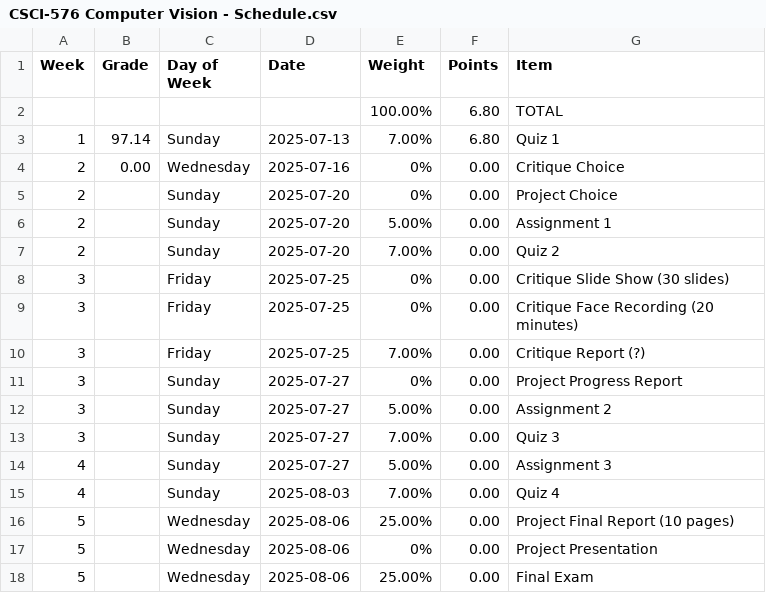
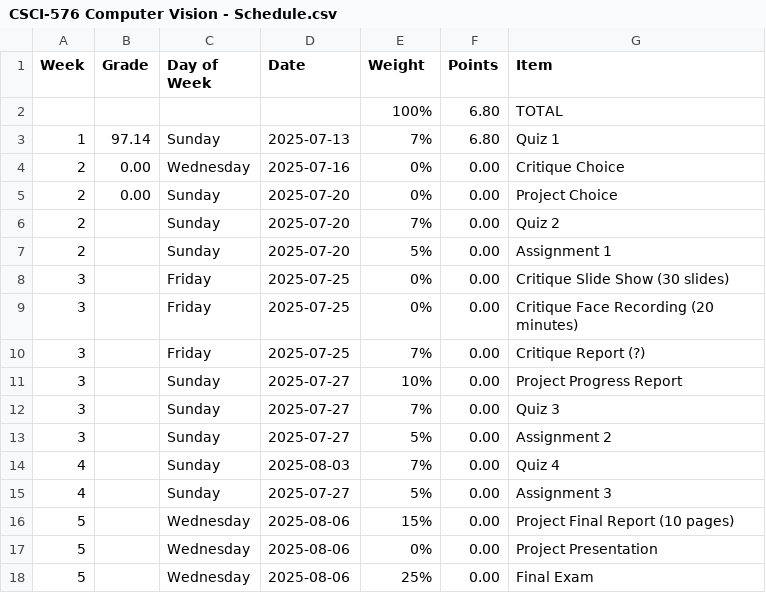
Before and after one commit to LCherryholmes/SNOBOL4python, a CSV file: CSCI-576/CSCI-576 Computer Vision - Schedule.csv, drawn as a sheet.

Commit message:
CSCI-576 maintenance

```diff
--- a/CSCI-576/CSCI-576 Computer Vision - Schedule.csv
+++ b/CSCI-576/CSCI-576 Computer Vision - Schedule.csv
@@ -1,18 +1,18 @@
 Week,Grade,Day of Week,Date,Weight,Points,Item
-,,,,100.00%,6.80,TOTAL
-1,97.14,Sunday,2025-07-13,7.00%,6.80,Quiz 1
+,,,,100%,6.80,TOTAL
+1,97.14,Sunday,2025-07-13,7%,6.80,Quiz 1
 2,0.00,Wednesday,2025-07-16,0%,0.00,Critique Choice
-2,,Sunday,2025-07-20,0%,0.00,Project Choice
-2,,Sunday,2025-07-20,5.00%,0.00,Assignment 1
-2,,Sunday,2025-07-20,7.00%,0.00,Quiz 2
+2,0.00,Sunday,2025-07-20,0%,0.00,Project Choice
+2,,Sunday,2025-07-20,7%,0.00,Quiz 2
+2,,Sunday,2025-07-20,5%,0.00,Assignment 1
 3,,Friday,2025-07-25,0%,0.00,Critique Slide Show (30 slides)
 3,,Friday,2025-07-25,0%,0.00,Critique Face Recording (20 minutes)
-3,,Friday,2025-07-25,7.00%,0.00,Critique Report (?)
-3,,Sunday,2025-07-27,0%,0.00,Project Progress Report
-3,,Sunday,2025-07-27,5.00%,0.00,Assignment 2
-3,,Sunday,2025-07-27,7.00%,0.00,Quiz 3
-4,,Sunday,2025-07-27,5.00%,0.00,Assignment 3
-4,,Sunday,2025-08-03,7.00%,0.00,Quiz 4
-5,,Wednesday,2025-08-06,25.00%,0.00,Project Final Report (10 pages)
+3,,Friday,2025-07-25,7%,0.00,Critique Report (?)
+3,,Sunday,2025-07-27,10%,0.00,Project Progress Report
+3,,Sunday,2025-07-27,7%,0.00,Quiz 3
+3,,Sunday,2025-07-27,5%,0.00,Assignment 2
+4,,Sunday,2025-08-03,7%,0.00,Quiz 4
+4,,Sunday,2025-07-27,5%,0.00,Assignment 3
+5,,Wednesday,2025-08-06,15%,0.00,Project Final Report (10 pages)
 5,,Wednesday,2025-08-06,0%,0.00,Project Presentation
-5,,Wednesday,2025-08-06,25.00%,0.00,Final Exam
+5,,Wednesday,2025-08-06,25%,0.00,Final Exam
```
